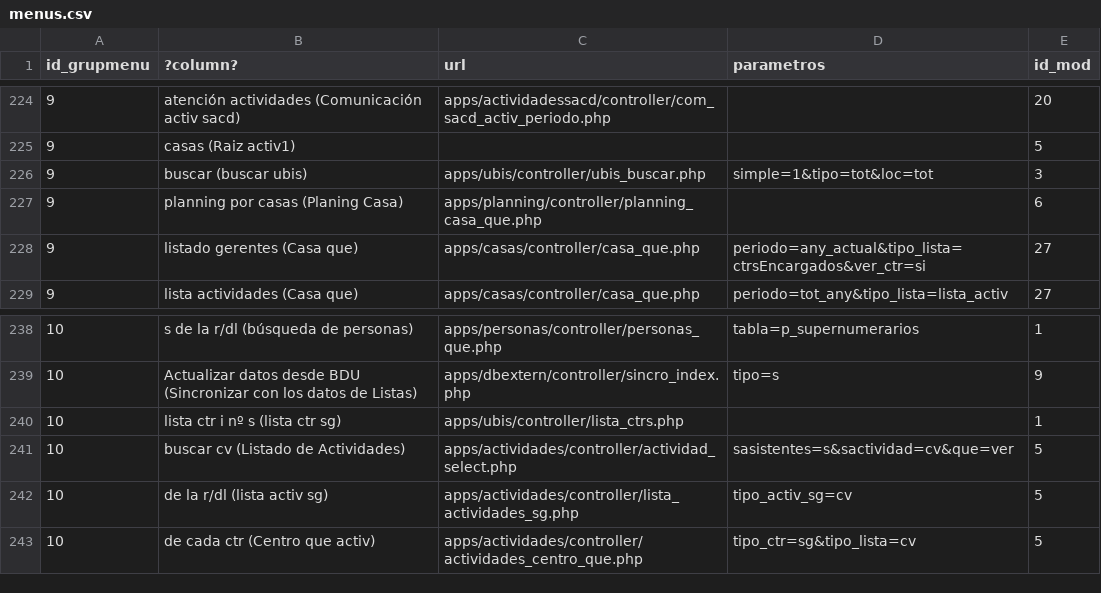
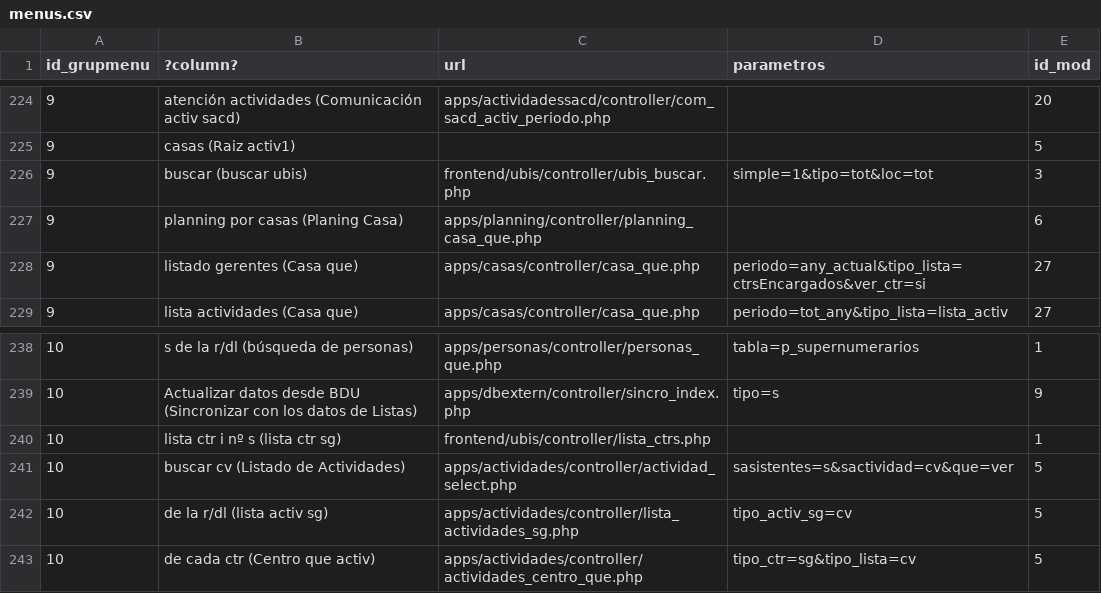
Before and after one commit to olvidio/orbix, a CSV file: documentacion/Documentacion_Obix/menus.csv, drawn as a sheet; only a part is shown, gaps mark what is left out; the diff covers the shown part only.

```diff
--- a/documentacion/Documentacion_Obix/menus.csv
+++ b/documentacion/Documentacion_Obix/menus.csv
@@ -225,3 +225,3 @@
 9,casas (Raiz activ1),,,5
-9,buscar (buscar ubis),apps/ubis/controller/ubis_buscar.php,simple=1&tipo=tot&loc=tot,3
+9,buscar (buscar ubis),frontend/ubis/controller/ubis_buscar.php,simple=1&tipo=tot&loc=tot,3
 9,planning por casas (Planing Casa),apps/planning/controller/planning_casa_que.php,,6
@@ -239,3 +239,3 @@
 10,Actualizar datos desde BDU (Sincronizar con los datos de Listas),apps/dbextern/controller/sincro_index.php,tipo=s,9
-10,lista ctr i nº s (lista ctr sg),apps/ubis/controller/lista_ctrs.php,,1
+10,lista ctr i nº s (lista ctr sg),frontend/ubis/controller/lista_ctrs.php,,1
 10,buscar cv (Listado de Actividades),apps/actividades/controller/actividad_select.php,sasistentes=s&sactividad=cv&que=ver,5
```
Also changed, not shown: 9 edited cells elsewhere in this file, proves/aux_metamenus.csv, 50 other files.
